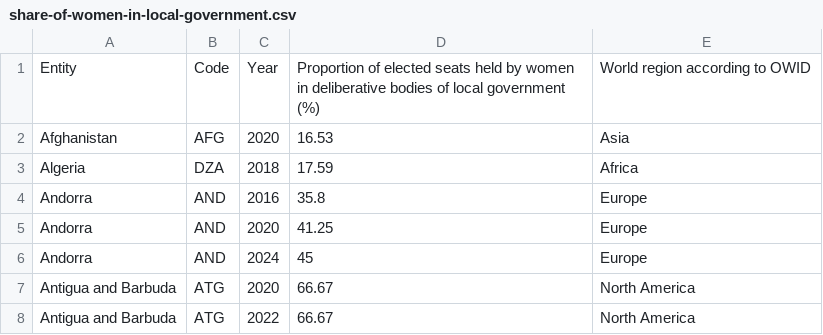
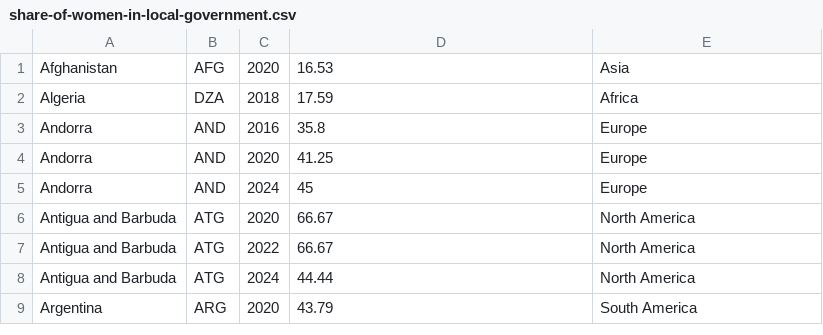
Before and after one commit to cs257s26/ind-flask-lmfeurer, a CSV file: ProductionCode/share-of-women-in-local-government.csv, drawn as a sheet; only a part is shown; the shorter side is filled out with more unchanged rows.

Commit message:
deleted header row

```diff
--- a/ProductionCode/share-of-women-in-local-government.csv
+++ b/ProductionCode/share-of-women-in-local-government.csv
@@ -1,2 +1 @@
-Entity,Code,Year,Proportion of elected seats held by women in deliberative bodies of local government (%),World region according to OWID
 Afghanistan,AFG,2020,16.53,Asia
```
